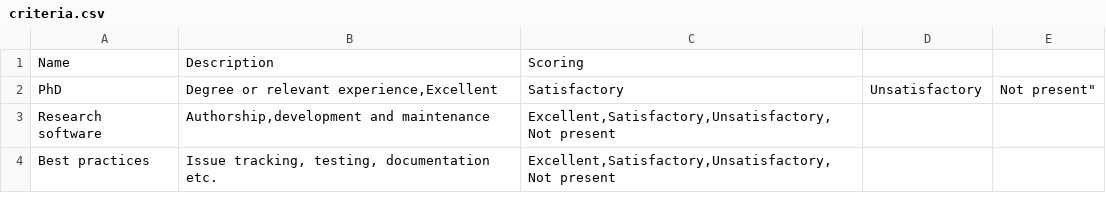
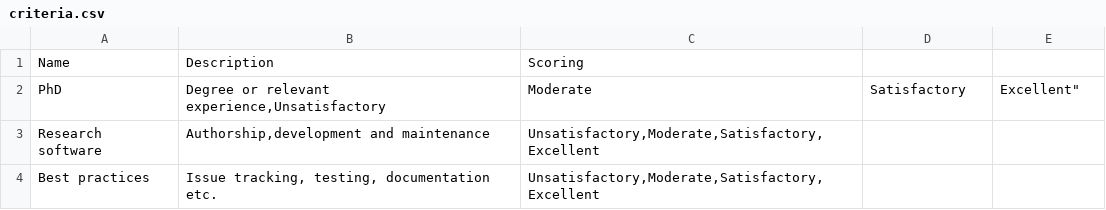
Before and after one commit to UCL-ARC/shortlister, a CSV file: test_role/criteria.csv, drawn as a sheet.

Commit message:
update format of scoring to match the requirement

```diff
--- a/test_role/criteria.csv
+++ b/test_role/criteria.csv
@@ -1,4 +1,4 @@
 "Name","Description","Scoring"
-"PhD","Degree or relevant experience,"Excellent,Satisfactory,Unsatisfactory,Not present"
-"Research software","Authorship,development and maintenance","Excellent,Satisfactory,Unsatisfactory,Not present"
-"Best practices","Issue tracking, testing, documentation etc.","Excellent,Satisfactory,Unsatisfactory,Not present"
+"PhD","Degree or relevant experience,"Unsatisfactory,Moderate,Satisfactory,Excellent"
+"Research software","Authorship,development and maintenance","Unsatisfactory,Moderate,Satisfactory,Excellent"
+"Best practices","Issue tracking, testing, documentation etc.","Unsatisfactory,Moderate,Satisfactory,Excellent"
```
